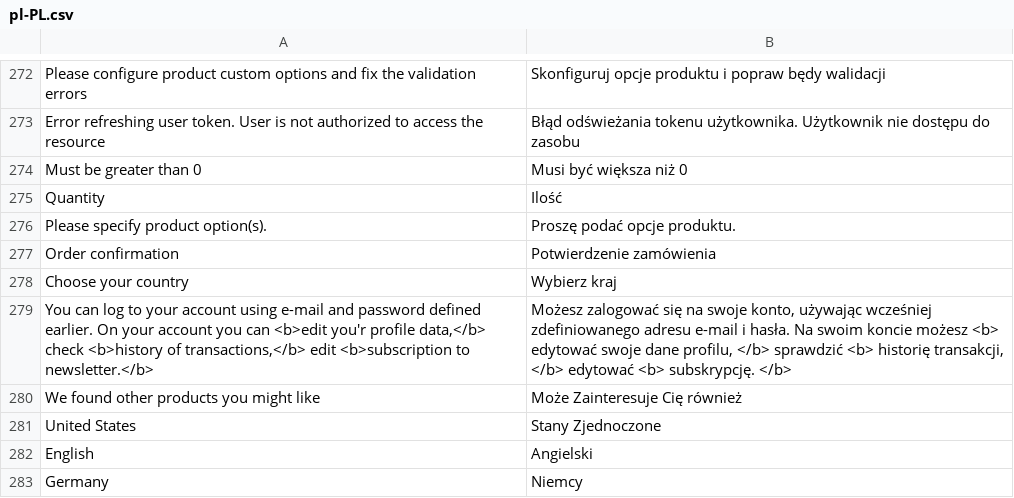
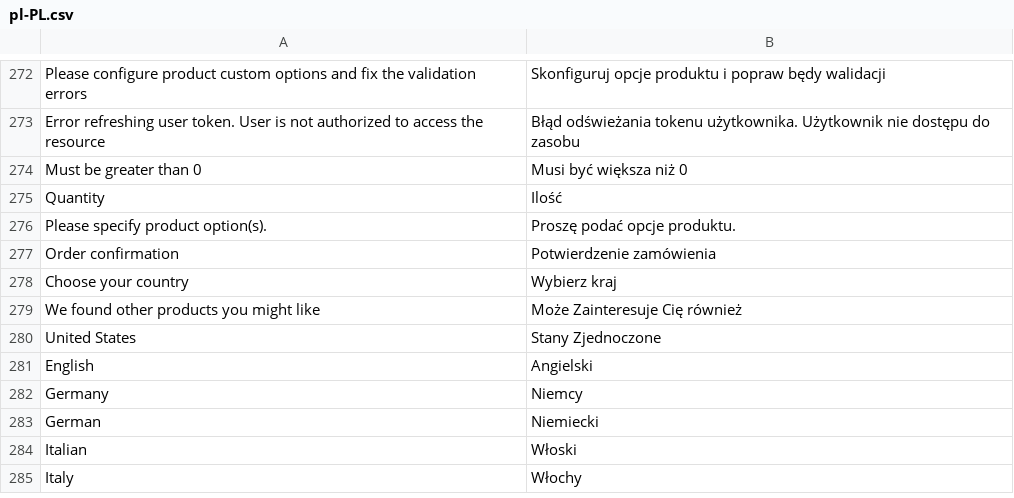
Before and after one commit to vuestorefront/vue-storefront, a CSV file: core/i18n/resource/i18n/pl-PL.csv, drawn as a sheet; only a part is shown, gaps mark what is left out; the shorter side is filled out with more unchanged rows.

```diff
--- a/core/i18n/resource/i18n/pl-PL.csv
+++ b/core/i18n/resource/i18n/pl-PL.csv
@@ -278,3 +278,2 @@
 "Choose your country","Wybierz kraj"
-"You can log to your account using e-mail and password defined earlier. On your account you can <b>edit you'r profile data,</b> check <b>history of transactions,</b> edit <b>subscription to newsletter.</b>","Możesz zalogować się na swoje konto, używając wcześniej zdefiniowanego adresu e-mail i hasła. Na swoim koncie możesz <b> edytować swoje dane profilu, </b> sprawdzić <b> historię transakcji, </b> edytować <b> subskrypcję. </b>"
 "We found other products you might like","Może Zainteresuje Cię również"
```
Also changed, not shown: core/i18n/resource/i18n/en-US.csv, core/i18n/resource/i18n/it-IT.csv.
